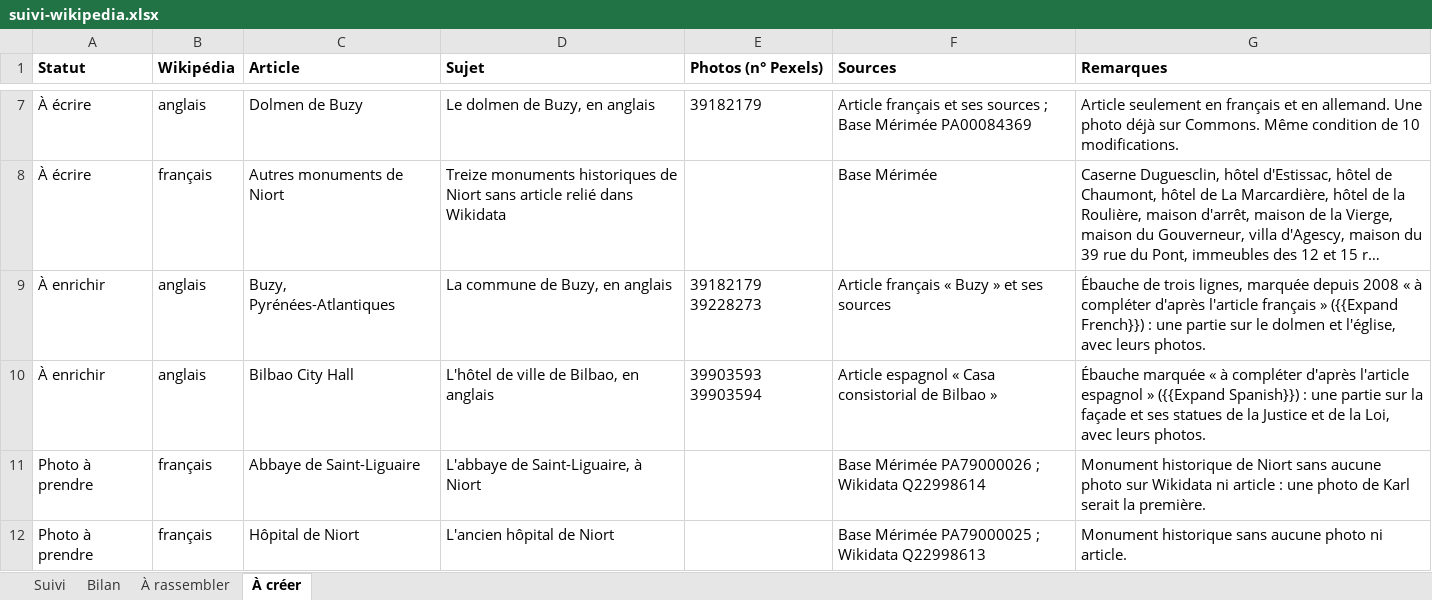
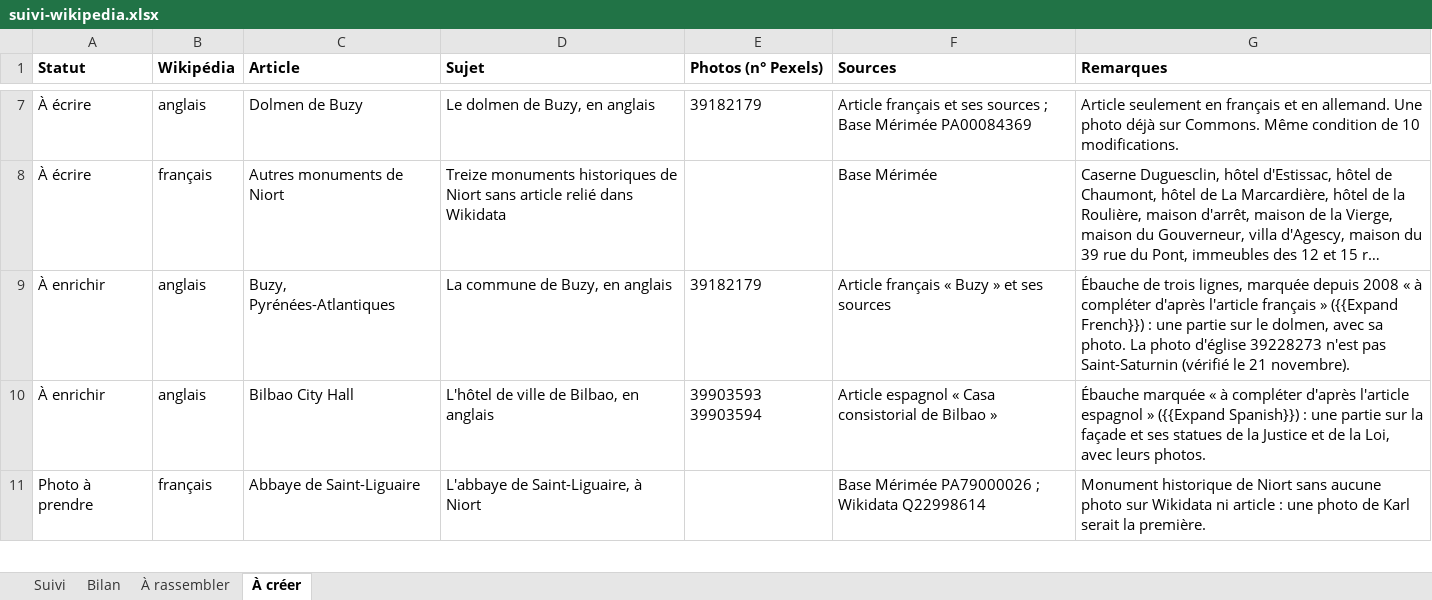
Before and after one commit to Willwonderc/PexelsWillwonder, an Excel workbook: docs/wiki-suivi/suivi-wikipedia.xlsx, sheet À créer, drawn as a sheet; only a part is shown, gaps mark what is left out; long unchanged cells end in …; values as stored, in another font and other column widths than the file's, no borders; removed rows and columns are numbered as before the commit, all else as after; the diff covers the shown part only; the diff names each change by its address in the sheet, - before the commit and + after, or states it on an @@ line.

```diff
--- a/docs/wiki-suivi/suivi-wikipedia.xlsx (sheet À créer)
+++ b/docs/wiki-suivi/suivi-wikipedia.xlsx (sheet À créer)
-E9 (Photos (n° Pexels)): 39182179 39228273
+E9 (Photos (n° Pexels)): 39182179
-G9 (Remarques): …sur le dolmen et l'église, avec leurs photos.
+G9 (Remarques): …sur le dolmen, avec sa photo. La photo d'église 39228273 n'est pas Saint-Saturnin (vérifié le 21 novembre).
-row 12: Photo à prendre | français | Hôpital de Niort | L'ancien hôpital de Niort |  | Base Mérimée PA79000025 ; Wikidata Q22998613 | Monument historique sans aucune photo ni article.
```
Also changed, not shown: 2 added rows and 1 edited cell elsewhere in this sheet, sheet Suivi, sheet À rassembler, sheet Bilan, 13 other files.
